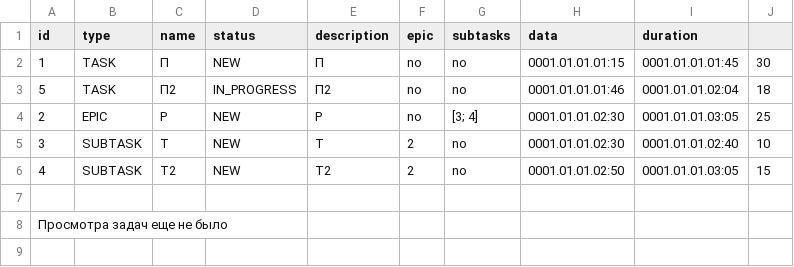
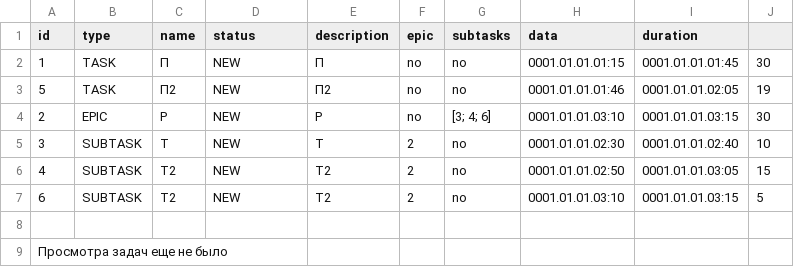
Before and after one commit to s-j11/TaskTracker, a CSV file: src/store/store.csv, drawn as a sheet.

```diff
--- a/src/store/store.csv
+++ b/src/store/store.csv
@@ -2,6 +2,7 @@ id,type,name,status,description,epic,subtasks,data,duration
 1,TASK,П,NEW,П,no,no,0001.01.01.01:15,0001.01.01.01:45,30
-5,TASK,П2,IN_PROGRESS,П2,no,no,0001.01.01.01:46,0001.01.01.02:04,18
-2,EPIC,Р,NEW,Р,no,[3; 4],0001.01.01.02:30,0001.01.01.03:05,25
+5,TASK,П2,NEW,П2,no,no,0001.01.01.01:46,0001.01.01.02:05,19
+2,EPIC,Р,NEW,Р,no,[3; 4; 6],0001.01.01.03:10,0001.01.01.03:15,30
 3,SUBTASK,Т,NEW,Т,2,no,0001.01.01.02:30,0001.01.01.02:40,10
 4,SUBTASK,Т2,NEW,Т2,2,no,0001.01.01.02:50,0001.01.01.03:05,15
+6,SUBTASK,T2,NEW,T2,2,no,0001.01.01.03:10,0001.01.01.03:15,5
 
```
Also changed, not shown: 9 other files.
